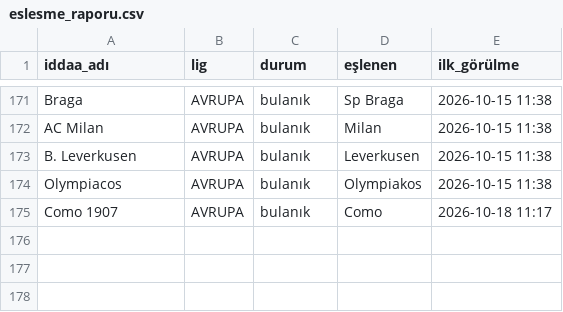
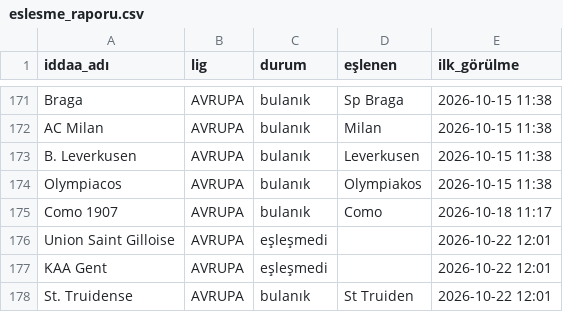
Before and after one commit to Armann13/valuebet, a CSV file: data/raw/iddaa/eslesme_raporu.csv, drawn as a sheet; only a part is shown, gaps mark what is left out.

```diff
--- a/data/raw/iddaa/eslesme_raporu.csv
+++ b/data/raw/iddaa/eslesme_raporu.csv
@@ -175 +175,4 @@ Olympiacos,AVRUPA,bulanık,Olympiakos,2026-10-15 11:38
 Como 1907,AVRUPA,bulanık,Como,2026-10-18 11:17
+Union Saint Gilloise,AVRUPA,eşleşmedi,,2026-10-22 12:01
+KAA Gent,AVRUPA,eşleşmedi,,2026-10-22 12:01
+St. Truidense,AVRUPA,bulanık,St Truiden,2026-10-22 12:01
```
Also changed, not shown: data/raw/milli/espn.csv, 7 other files.
